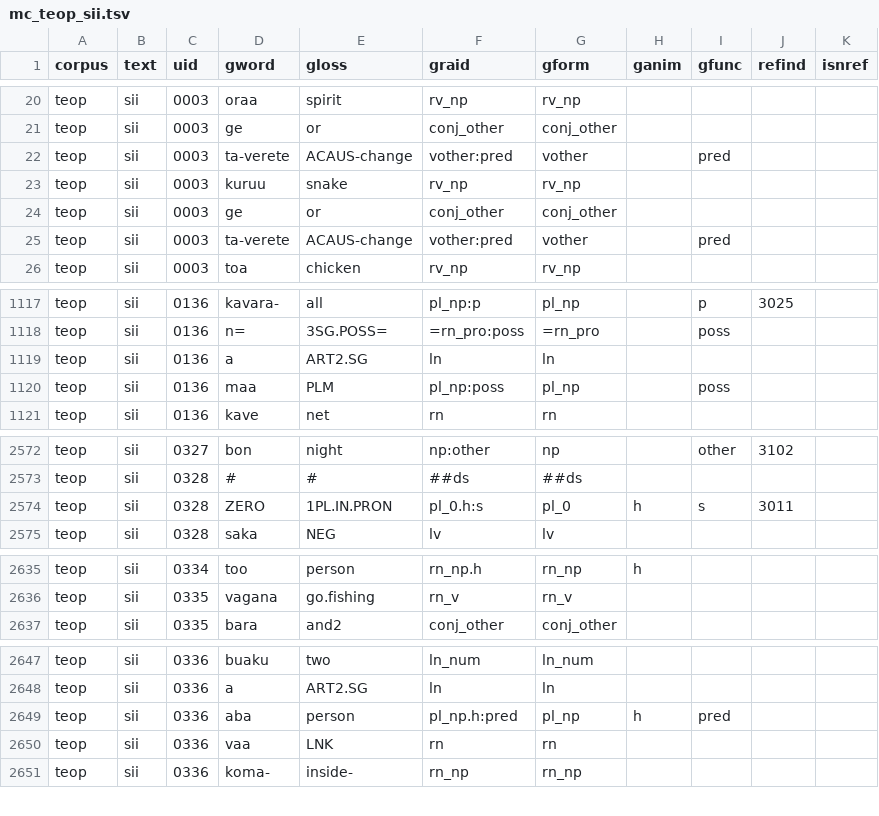
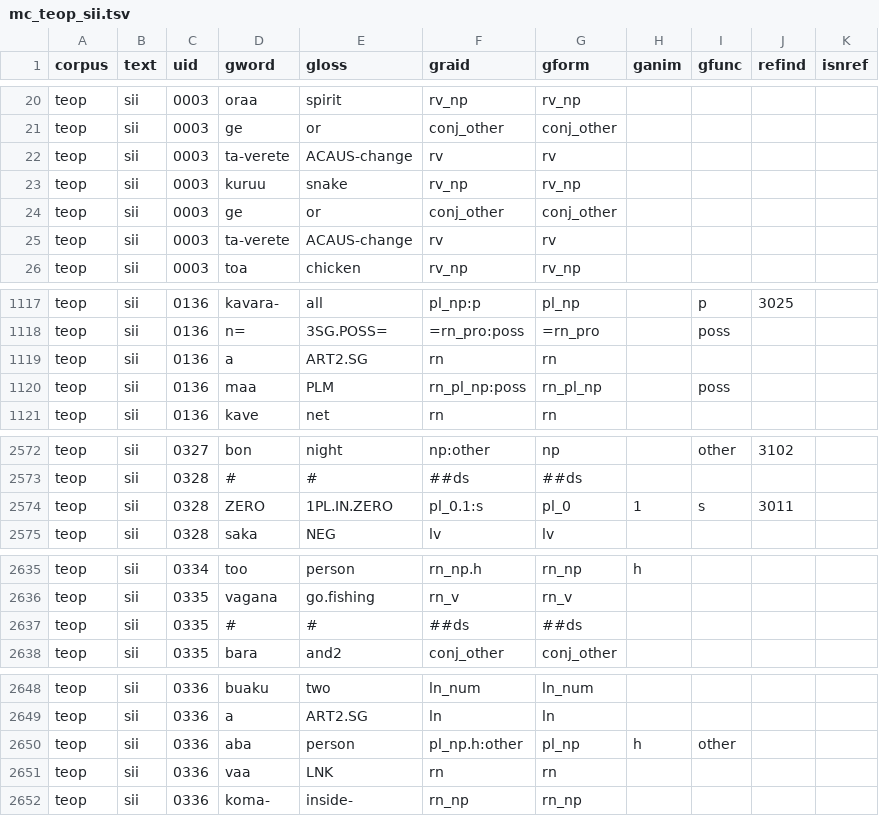
Before and after one commit to Multi-CAST/mcteop, a TSV file: cldf/media/mc_teop_sii.tsv, drawn as a sheet; only a part is shown, gaps mark what is left out; the diff covers the shown part only.

```diff
--- a/cldf/media/mc_teop_sii.tsv
+++ b/cldf/media/mc_teop_sii.tsv
@@ -21,6 +21,6 @@ teop	sii	0003	oraa	spirit	rv_np	rv_np
 teop	sii	0003	ge	or	conj_other	conj_other				
-teop	sii	0003	ta-verete	ACAUS-change	vother:pred	vother		pred		
+teop	sii	0003	ta-verete	ACAUS-change	rv	rv				
 teop	sii	0003	kuruu	snake	rv_np	rv_np				
 teop	sii	0003	ge	or	conj_other	conj_other				
-teop	sii	0003	ta-verete	ACAUS-change	vother:pred	vother		pred		
+teop	sii	0003	ta-verete	ACAUS-change	rv	rv				
 teop	sii	0003	toa	chicken	rv_np	rv_np				
@@ -1118,4 +1118,4 @@ teop	sii	0136	kavara-	all	pl_np:p	pl_np		p	3025
 teop	sii	0136	n=	3SG.POSS=	=rn_pro:poss	=rn_pro		poss		
-teop	sii	0136	a	ART2.SG	ln	ln				
-teop	sii	0136	maa	PLM	pl_np:poss	pl_np		poss		
+teop	sii	0136	a	ART2.SG	rn	rn				
+teop	sii	0136	maa	PLM	rn_pl_np:poss	rn_pl_np		poss		
 teop	sii	0136	kave	net	rn	rn				
@@ -2573,3 +2573,3 @@ teop	sii	0327	bon	night	np:other	np		other	3102
 teop	sii	0328	#	#	##ds	##ds				
-teop	sii	0328	ZERO	1PL.IN.PRON	pl_0.h:s	pl_0	h	s	3011	
+teop	sii	0328	ZERO	1PL.IN.ZERO	pl_0.1:s	pl_0	1	s	3011	
 teop	sii	0328	saka	NEG	lv	lv				
@@ -2636,2 +2636,3 @@ teop	sii	0334	too	person	rn_np.h	rn_np	h
 teop	sii	0335	vagana	go.fishing	rn_v	rn_v				
+teop	sii	0335	#	#	##ds	##ds				
 teop	sii	0335	bara	and2	conj_other	conj_other				
@@ -2648,3 +2649,3 @@ teop	sii	0336	buaku	two	ln_num	ln_num
 teop	sii	0336	a	ART2.SG	ln	ln				
-teop	sii	0336	aba	person	pl_np.h:pred	pl_np	h	pred		
+teop	sii	0336	aba	person	pl_np.h:other	pl_np	h	other		
 teop	sii	0336	vaa	LNK	rn	rn				
```
Also changed, not shown: 6 edited cells elsewhere in this file, cldf/media.csv, cldf/media/mc_teop_iar.tsv, 15 other files.
